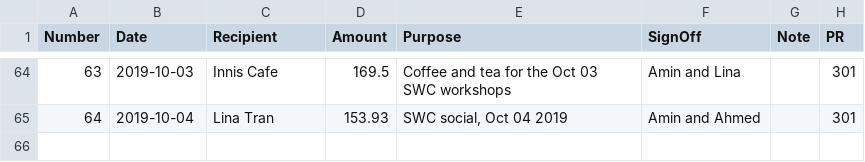
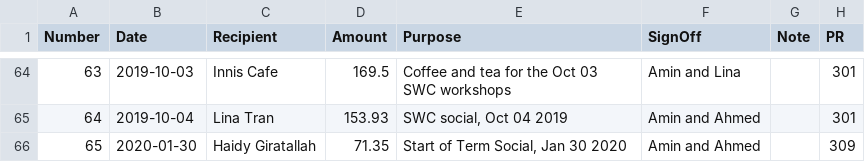
Before and after one commit to UofTCoders/council, a CSV file: treasurer/cheques/cheques.csv, drawn as a sheet; only a part is shown, gaps mark what is left out; the diff names each change by its address in the sheet, - before the commit and + after, or states it on an @@ line.

Commit message:
reimburse Haidy for pizza... over a year later

```diff
--- a/treasurer/cheques/cheques.csv
+++ b/treasurer/cheques/cheques.csv
+row 66: 65 | 2020-01-30 | Haidy Giratallah | 71.35 | Start of Term Social, Jan 30 2020 | Amin and Ahmed |  | 309
```
Also changed, not shown: 2 other files.
